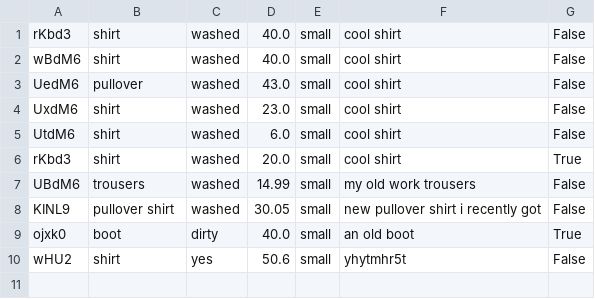
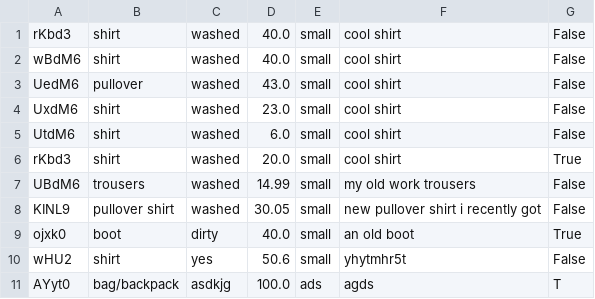
Before and after one commit to lexue28/Alphashion, a CSV file: documents/user_data.csv, drawn as a sheet.

```diff
--- a/documents/user_data.csv
+++ b/documents/user_data.csv
@@ -10 +10,2 @@ ojxk0,boot,dirty,40.0,small, an old boot,True
 wHU2,shirt,yes,50.6,small,yhytmhr5t,False
+AYyt0,bag/backpack,asdkjg,100.0,ads,agds,T
```
Also changed, not shown: 17 other files.
